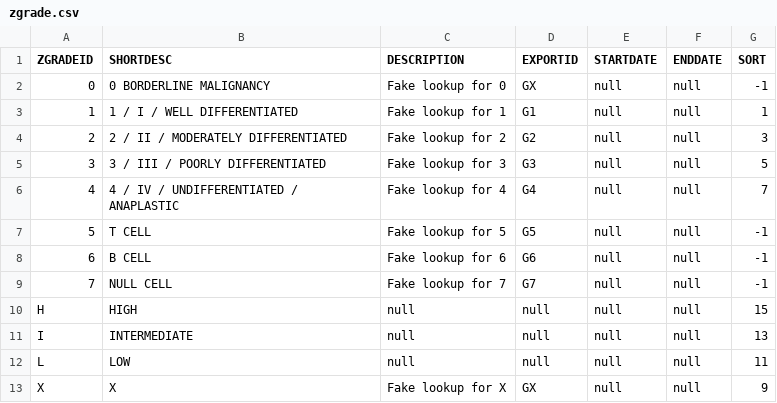
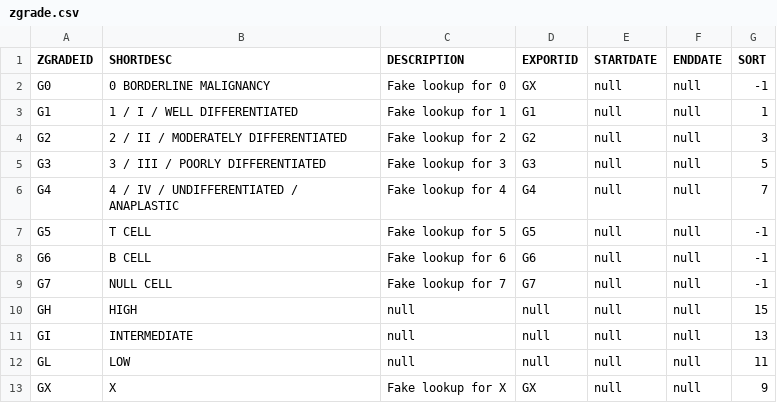
Before and after one commit to UCL-simulacrum/EDA, a CSV file: lookup_tables/zgrade.csv, drawn as a sheet.

Commit message:
grade changed to match data

```diff
--- a/lookup_tables/zgrade.csv
+++ b/lookup_tables/zgrade.csv
@@ -1,13 +1,13 @@
 ZGRADEID,SHORTDESC,DESCRIPTION,EXPORTID,STARTDATE,ENDDATE,SORT
-"0","0 BORDERLINE MALIGNANCY","Fake lookup for 0","GX",null,null,-1
-"1","1 / I / WELL DIFFERENTIATED","Fake lookup for 1","G1",null,null,1
-"2","2 / II / MODERATELY DIFFERENTIATED","Fake lookup for 2","G2",null,null,3
-"3","3 / III / POORLY DIFFERENTIATED","Fake lookup for 3","G3",null,null,5
-"4","4 / IV / UNDIFFERENTIATED / ANAPLASTIC","Fake lookup for 4","G4",null,null,7
-"5","T CELL","Fake lookup for 5","G5",null,null,-1
-"6","B CELL","Fake lookup for 6","G6",null,null,-1
-"7","NULL CELL","Fake lookup for 7","G7",null,null,-1
-"H","HIGH",null,null,null,null,15
-"I","INTERMEDIATE",null,null,null,null,13
-"L","LOW",null,null,null,null,11
-"X","X","Fake lookup for X","GX",null,null,9
+"G0","0 BORDERLINE MALIGNANCY","Fake lookup for 0","GX",null,null,-1
+"G1","1 / I / WELL DIFFERENTIATED","Fake lookup for 1","G1",null,null,1
+"G2","2 / II / MODERATELY DIFFERENTIATED","Fake lookup for 2","G2",null,null,3
+"G3","3 / III / POORLY DIFFERENTIATED","Fake lookup for 3","G3",null,null,5
+"G4","4 / IV / UNDIFFERENTIATED / ANAPLASTIC","Fake lookup for 4","G4",null,null,7
+"G5","T CELL","Fake lookup for 5","G5",null,null,-1
+"G6","B CELL","Fake lookup for 6","G6",null,null,-1
+"G7","NULL CELL","Fake lookup for 7","G7",null,null,-1
+"GH","HIGH",null,null,null,null,15
+"GI","INTERMEDIATE",null,null,null,null,13
+"GL","LOW",null,null,null,null,11
+"GX","X","Fake lookup for X","GX",null,null,9
```
